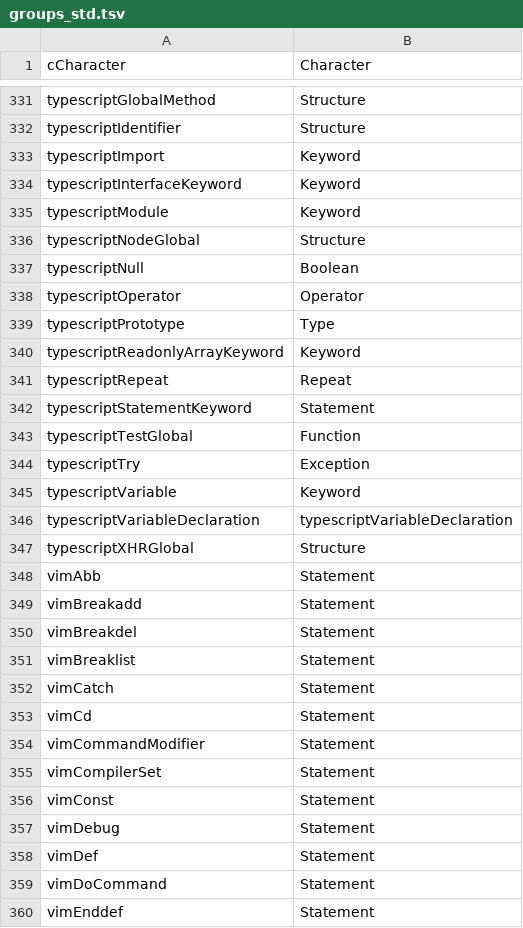
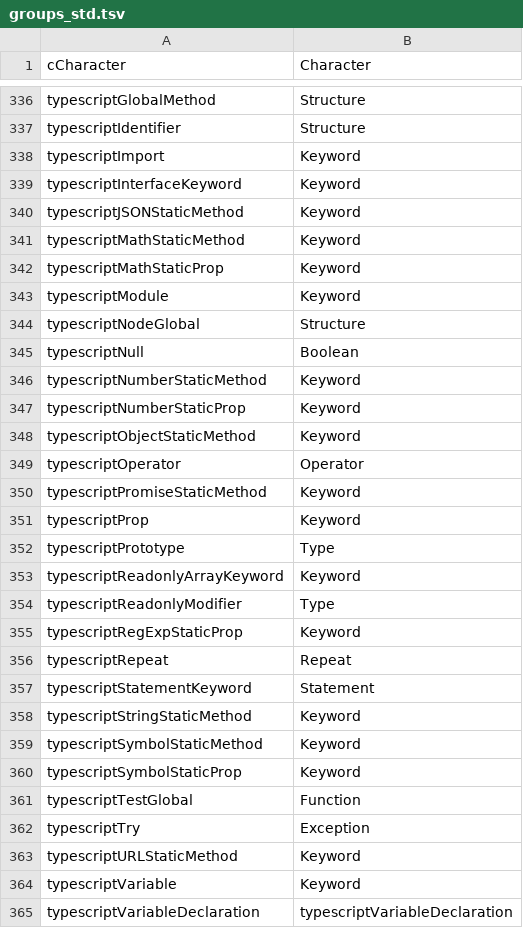
Before and after one commit to r11s/vim-colorschemes, a TSV file: tools/groups_std.tsv, drawn as a sheet; only a part is shown, gaps mark what is left out; the shorter side is filled out with more unchanged rows; the diff covers the shown part only; the diff names each change by its address in the sheet, - before the commit and + after, or states it on an @@ line.

Commit message:
1.0.3: TypeScript and Shell colors closer to Vim; README lists grammar status

```diff
--- a/tools/groups_std.tsv
+++ b/tools/groups_std.tsv
+row 340: typescriptJSONStaticMethod | Keyword
+row 341: typescriptMathStaticMethod | Keyword
+row 342: typescriptMathStaticProp | Keyword
+row 346: typescriptNumberStaticMethod | Keyword
+row 347: typescriptNumberStaticProp | Keyword
+row 348: typescriptObjectStaticMethod | Keyword
+row 350: typescriptPromiseStaticMethod | Keyword
+row 351: typescriptProp | Keyword
+row 354: typescriptReadonlyModifier | Type
+row 355: typescriptRegExpStaticProp | Keyword
+row 358: typescriptStringStaticMethod | Keyword
+row 359: typescriptSymbolStaticMethod | Keyword
+row 360: typescriptSymbolStaticProp | Keyword
+row 363: typescriptURLStaticMethod | Keyword
```
Also changed, not shown: 5 added rows elsewhere in this file, 45 other files.
